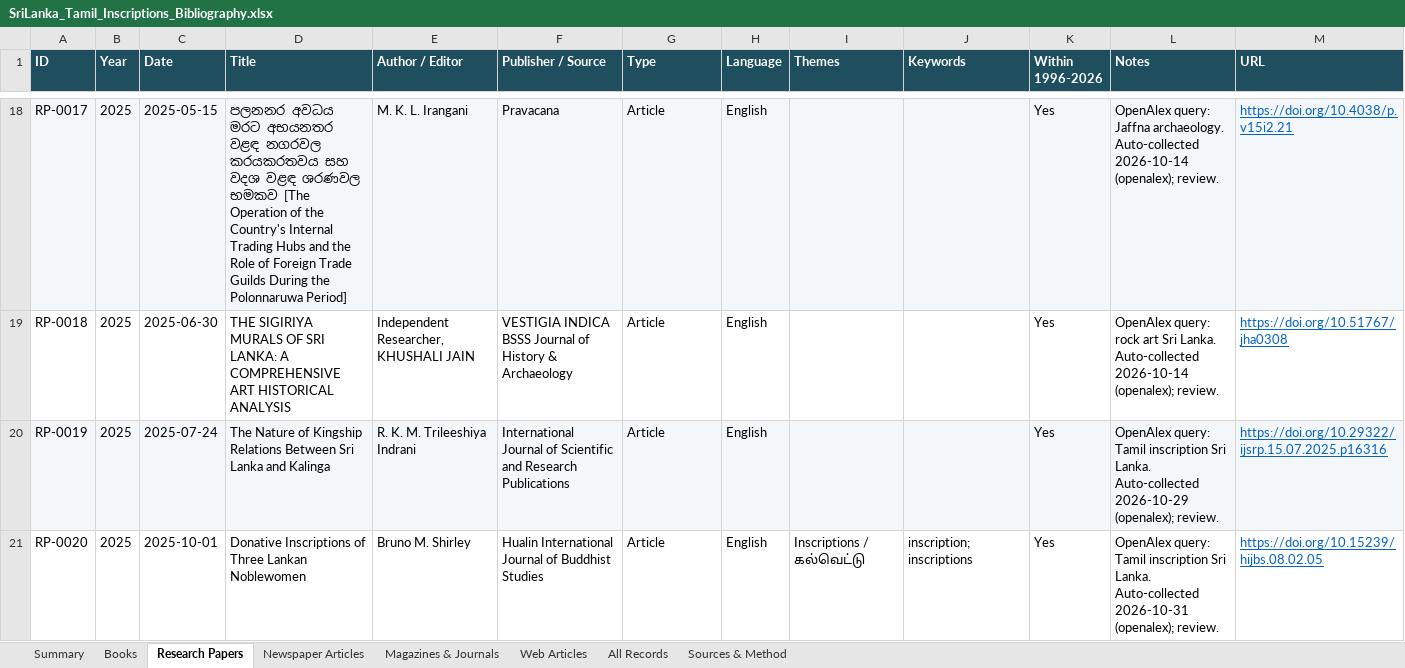
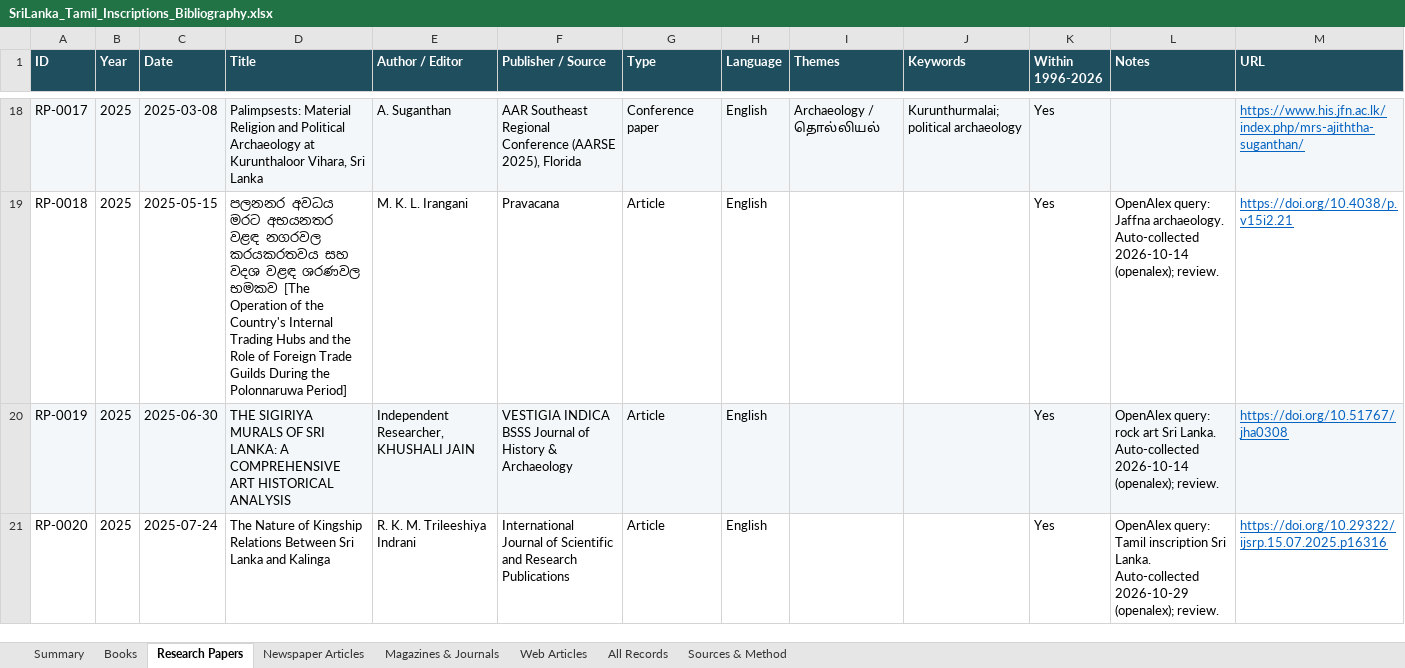
Before and after one commit to Udhayan26/srilanka-tamil-inscriptions-bibliography, an Excel workbook: output/SriLanka_Tamil_Inscriptions_Bibliography.xlsx, sheet Research Papers, drawn as a sheet; only a part is shown, gaps mark what is left out; values as stored, in another font and other column widths than the file's, no borders; the diff covers the shown part only; the diff names each change by its address in the sheet, - before the commit and + after, or states it on an @@ line.

```diff
--- a/output/SriLanka_Tamil_Inscriptions_Bibliography.xlsx (sheet Research Papers)
+++ b/output/SriLanka_Tamil_Inscriptions_Bibliography.xlsx (sheet Research Papers)
-C18 (Date): 2025-05-15
+C18 (Date): 2025-03-08
-D18 (Title): පලනනර අවධය මරට අභයනතර වළඳ නගරවල කරයකරතවය සහ වදශ වළඳ ශරණවල භමකව [The Operation of the Country's Internal Trading Hubs and the Role of Foreign Trade Guilds During the Polonnaruwa Period]
+D18 (Title): Palimpsests: Material Religion and Political Archaeology at Kurunthaloor Vihara, Sri Lanka
-E18 (Author / Editor): M. K. L. Irangani
+E18 (Author / Editor): A. Suganthan
-F18 (Publisher / Source): Pravacana
+F18 (Publisher / Source): AAR Southeast Regional Conference (AARSE 2025), Florida
-G18 (Type): Article
+G18 (Type): Conference paper
-I18 (Themes): (empty)
+I18 (Themes): Archaeology / தொல்லியல்
-J18 (Keywords): (empty)
+J18 (Keywords): Kurunthurmalai; political archaeology
-L18 (Notes): OpenAlex query: Jaffna archaeology. Auto-collected 2026-10-14 (openalex); review.
+L18 (Notes): (empty)
-M18 (URL): https://doi.org/10.4038/p.v15i2.21
+M18 (URL): https://www.his.jfn.ac.lk/index.php/mrs-ajiththa-suganthan/
-C19 (Date): 2025-06-30
+C19 (Date): 2025-05-15
-D19 (Title): THE SIGIRIYA MURALS OF SRI LANKA: A COMPREHENSIVE ART HISTORICAL ANALYSIS
+D19 (Title): පලනනර අවධය මරට අභයනතර වළඳ නගරවල කරයකරතවය සහ වදශ වළඳ ශරණවල භමකව [The Operation of the Country's Internal Trading Hubs and the Role of Foreign Trade Guilds During the Polonnaruwa Period]
-E19 (Author / Editor): Independent Researcher, KHUSHALI JAIN
+E19 (Author / Editor): M. K. L. Irangani
-F19 (Publisher / Source): VESTIGIA INDICA BSSS Journal of History & Archaeology
+F19 (Publisher / Source): Pravacana
-L19 (Notes): OpenAlex query: rock art Sri Lanka. Auto-collected 2026-10-14…
+L19 (Notes): OpenAlex query: Jaffna archaeology. Auto-collected 2026-10-14…
-M19 (URL): https://doi.org/10.51767/jha0308
+M19 (URL): https://doi.org/10.4038/p.v15i2.21
-C20 (Date): 2025-07-24
+C20 (Date): 2025-06-30
-D20 (Title): The Nature of Kingship Relations Between Sri Lanka and Kalinga
+D20 (Title): THE SIGIRIYA MURALS OF SRI LANKA: A COMPREHENSIVE ART HISTORICAL ANALYSIS
-E20 (Author / Editor): R. K. M. Trileeshiya Indrani
+E20 (Author / Editor): Independent Researcher, KHUSHALI JAIN
-F20 (Publisher / Source): International Journal of Scientific and Research Publications
+F20 (Publisher / Source): VESTIGIA INDICA BSSS Journal of History & Archaeology
-L20 (Notes): OpenAlex query: Tamil inscription Sri Lanka. Auto-collected 2026-10-29 (openalex); review.
+L20 (Notes): OpenAlex query: rock art Sri Lanka. Auto-collected 2026-10-14 (openalex); review.
-M20 (URL): https://doi.org/10.29322/ijsrp.15.07.2025.p16316
+M20 (URL): https://doi.org/10.51767/jha0308
-C21 (Date): 2025-10-01
+C21 (Date): 2025-07-24
-D21 (Title): Donative Inscriptions of Three Lankan Noblewomen
+D21 (Title): The Nature of Kingship Relations Between Sri Lanka and Kalinga
-E21 (Author / Editor): Bruno M. Shirley
+E21 (Author / Editor): R. K. M. Trileeshiya Indrani
-F21 (Publisher / Source): Hualin International Journal of Buddhist Studies
+F21 (Publisher / Source): International Journal of Scientific and Research Publications
-I21 (Themes): Inscriptions / கல்வெட்டு
+I21 (Themes): (empty)
-J21 (Keywords): inscription; inscriptions
+J21 (Keywords): (empty)
-L21 (Notes): …Lanka. Auto-collected 2026-10-31 (openalex); review.
+L21 (Notes): …Lanka. Auto-collected 2026-10-29 (openalex); review.
-M21 (URL): https://doi.org/10.15239/hijbs.08.02.05
+M21 (URL): https://doi.org/10.29322/ijsrp.15.07.2025.p16316
```
Also changed, not shown: 2 added rows and 1203 edited cells elsewhere in this sheet, sheet All Records, sheet Summary, 3 other files.
